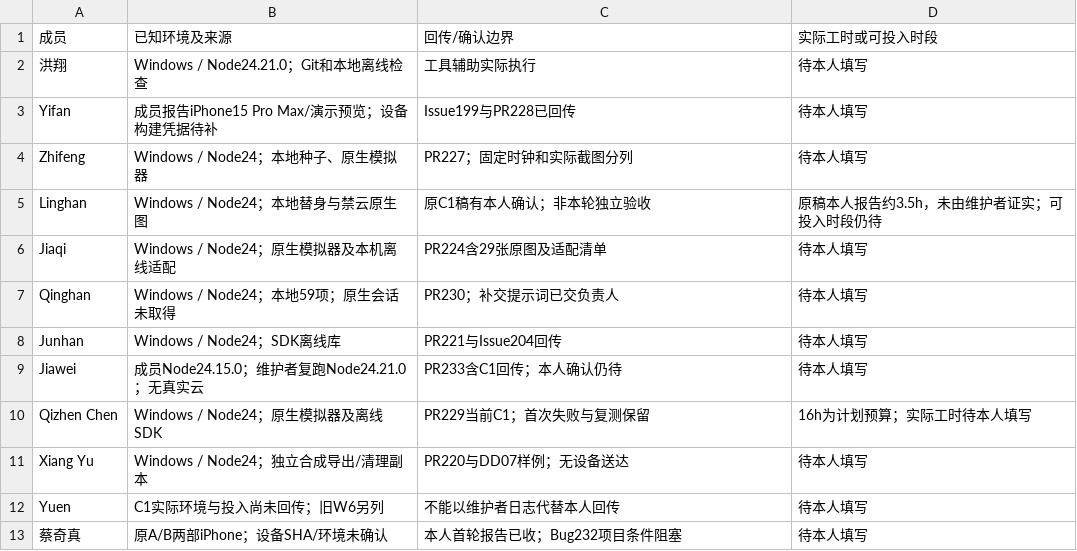
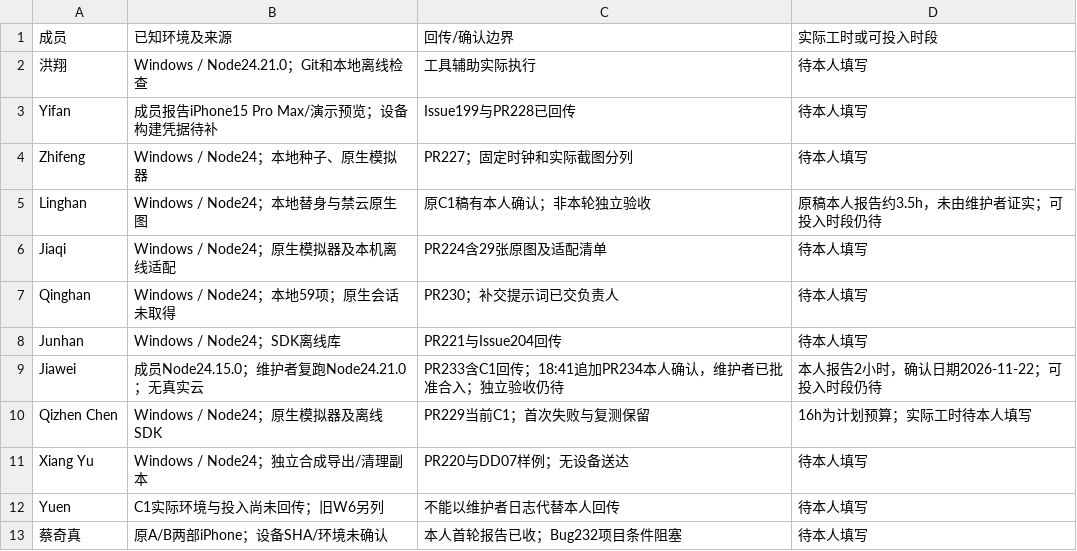
Before and after one commit to HX-Jan/MoodSky, a CSV file: docs/alpha/xiang-hong/c1-20261122/environment-intake.csv, drawn as a sheet.

Commit message:
docs(alpha-h): 补记Jiawei本人确认并同步英文日志

```diff
--- a/docs/alpha/xiang-hong/c1-20261122/environment-intake.csv
+++ b/docs/alpha/xiang-hong/c1-20261122/environment-intake.csv
@@ -8,3 +8,3 @@ Qinghan,Windows / Node24；本地59项；原生会话未取得,PR230；补交提
 Junhan,Windows / Node24；SDK离线库,PR221与Issue204回传,待本人填写
-Jiawei,成员Node24.15.0；维护者复跑Node24.21.0；无真实云,PR233含C1回传；本人确认仍待,待本人填写
+Jiawei,成员Node24.15.0；维护者复跑Node24.21.0；无真实云,PR233含C1回传；18:41追加PR234本人确认，维护者已批准合入；独立验收仍待,本人报告2小时，确认日期2026-11-22；可投入时段仍待
 Qizhen Chen,Windows / Node24；原生模拟器及离线SDK,PR229当前C1；首次失败与复测保留,16h为计划预算；实际工时待本人填写
```
Also changed, not shown: docs/alpha/xiang-hong/c1-20261122/cycle-deliveries-48.csv, 4 other files.
